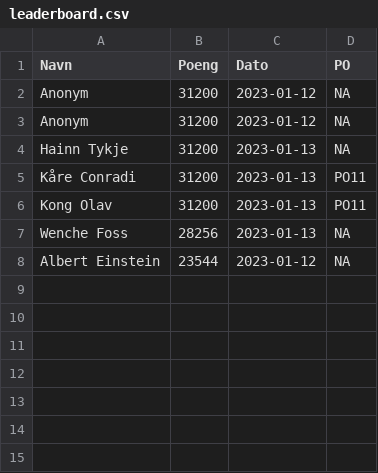
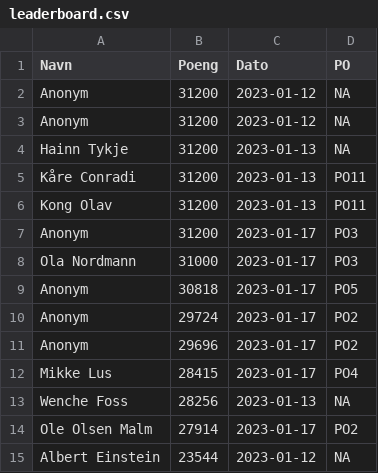
Before and after one commit to NorwegianVeterinaryInstitute/Lusekontroll_Spill, a CSV file: scripts/leaderboard.csv, drawn as a sheet; the diff names each change by its address in the sheet, - before the commit and + after, or states it on an @@ line.

```diff
--- a/scripts/leaderboard.csv
+++ b/scripts/leaderboard.csv
+row 7: Anonym | 31200 | 2023-01-17 | PO3
+row 8: Ola Nordmann | 31000 | 2023-01-17 | PO3
+row 9: Anonym | 30818 | 2023-01-17 | PO5
+row 10: Anonym | 29724 | 2023-01-17 | PO2
+row 11: Anonym | 29696 | 2023-01-17 | PO2
+row 12: Mikke Lus | 28415 | 2023-01-17 | PO4
+row 14: Ole Olsen Malm | 27914 | 2023-01-17 | PO2
```
Also changed, not shown: 4 other files.
